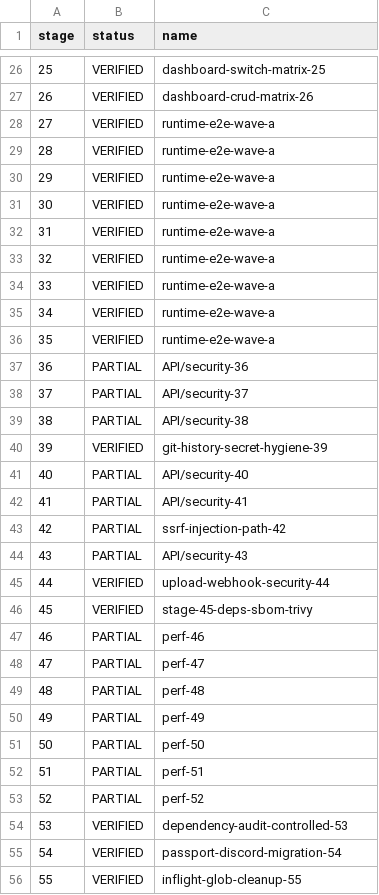
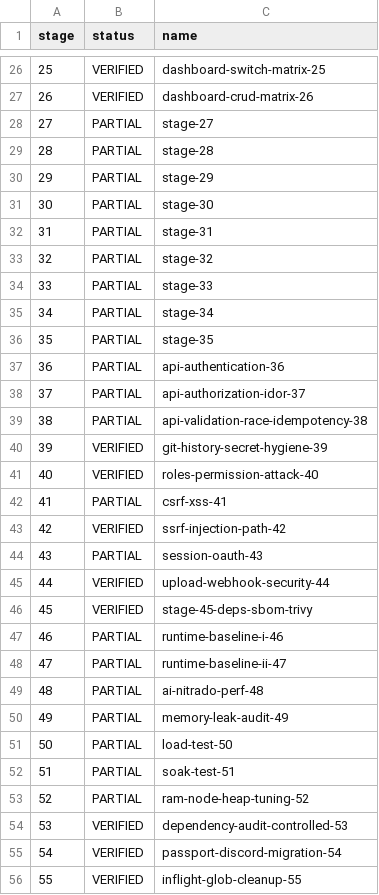
Before and after one commit to BlackFilesShadow/Discord-V-Bot, a CSV file: docs/audit/scoreboard-1-67.csv, drawn as a sheet; only a part is shown, gaps mark what is left out; the diff covers the shown part only.

Commit message:
docs(audit): reconcile masterplan state deterministically

```diff
--- a/docs/audit/scoreboard-1-67.csv
+++ b/docs/audit/scoreboard-1-67.csv
@@ -27,28 +27,28 @@ stage,status,name
 26,VERIFIED,dashboard-crud-matrix-26
-27,VERIFIED,runtime-e2e-wave-a
-28,VERIFIED,runtime-e2e-wave-a
-29,VERIFIED,runtime-e2e-wave-a
-30,VERIFIED,runtime-e2e-wave-a
-31,VERIFIED,runtime-e2e-wave-a
-32,VERIFIED,runtime-e2e-wave-a
-33,VERIFIED,runtime-e2e-wave-a
-34,VERIFIED,runtime-e2e-wave-a
-35,VERIFIED,runtime-e2e-wave-a
-36,PARTIAL,API/security-36
-37,PARTIAL,API/security-37
-38,PARTIAL,API/security-38
+27,PARTIAL,stage-27
+28,PARTIAL,stage-28
+29,PARTIAL,stage-29
+30,PARTIAL,stage-30
+31,PARTIAL,stage-31
+32,PARTIAL,stage-32
+33,PARTIAL,stage-33
+34,PARTIAL,stage-34
+35,PARTIAL,stage-35
+36,PARTIAL,api-authentication-36
+37,PARTIAL,api-authorization-idor-37
+38,PARTIAL,api-validation-race-idempotency-38
 39,VERIFIED,git-history-secret-hygiene-39
-40,PARTIAL,API/security-40
-41,PARTIAL,API/security-41
-42,PARTIAL,ssrf-injection-path-42
-43,PARTIAL,API/security-43
+40,VERIFIED,roles-permission-attack-40
+41,PARTIAL,csrf-xss-41
+42,VERIFIED,ssrf-injection-path-42
+43,PARTIAL,session-oauth-43
 44,VERIFIED,upload-webhook-security-44
 45,VERIFIED,stage-45-deps-sbom-trivy
-46,PARTIAL,perf-46
-47,PARTIAL,perf-47
-48,PARTIAL,perf-48
-49,PARTIAL,perf-49
-50,PARTIAL,perf-50
-51,PARTIAL,perf-51
-52,PARTIAL,perf-52
+46,PARTIAL,runtime-baseline-i-46
+47,PARTIAL,runtime-baseline-ii-47
+48,PARTIAL,ai-nitrado-perf-48
+49,PARTIAL,memory-leak-audit-49
+50,PARTIAL,load-test-50
+51,PARTIAL,soak-test-51
+52,PARTIAL,ram-node-heap-tuning-52
 53,VERIFIED,dependency-audit-controlled-53
```
Also changed, not shown: 4 edited cells elsewhere in this file, 25 other files.
